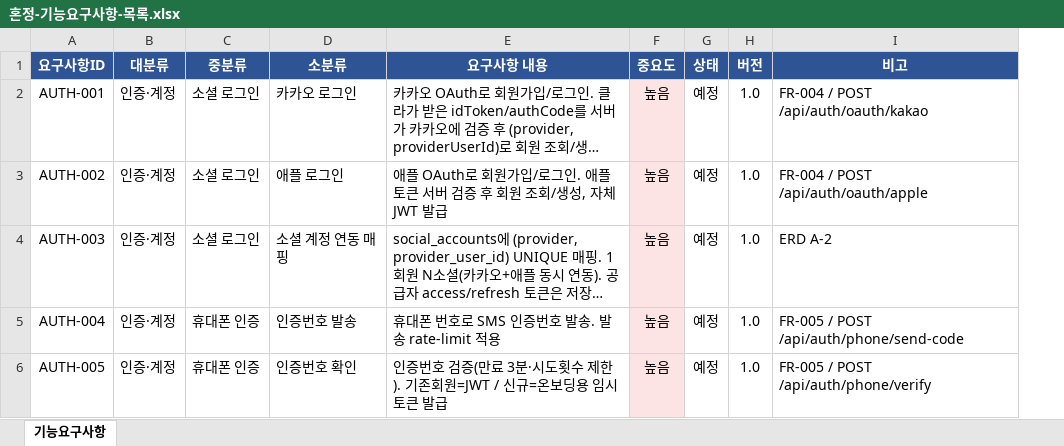
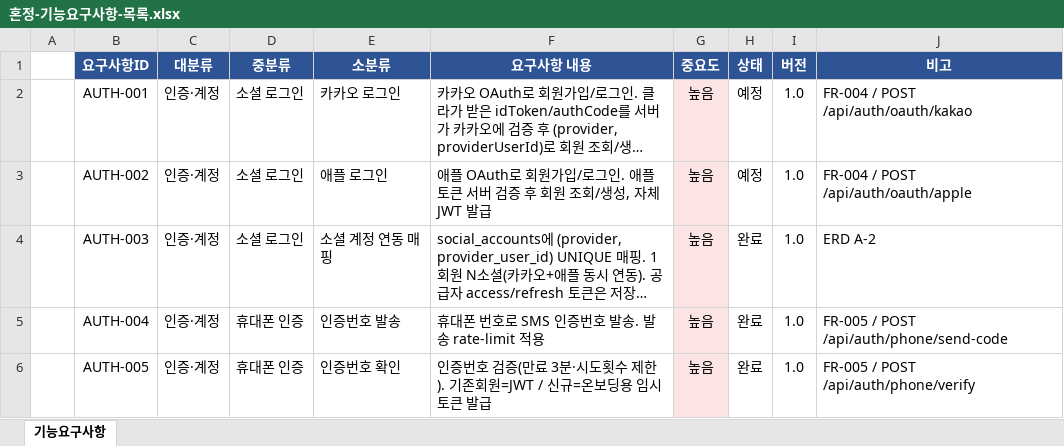
Before and after one commit to yhw0104/HonJeong, an Excel workbook: docs/혼정-기능요구사항-목록.xlsx, sheet 기능요구사항, drawn as a sheet; only a part is shown; long unchanged cells end in …; values as stored, in another font and other column widths than the file's, no borders; charts and pictures not drawn; addresses are those after the commit; the diff covers the shown part only; the diff names each change by its address in the sheet, - before the commit and + after, or states it on an @@ line.

```diff
--- a/docs/혼정-기능요구사항-목록.xlsx (sheet 기능요구사항)
+++ b/docs/혼정-기능요구사항-목록.xlsx (sheet 기능요구사항)
+column A, empty
-H4:H6 (상태): 예정
+H4:H6 (상태): 완료
```
Also changed, not shown: 12 edited cells elsewhere in this sheet, charts or pictures.
